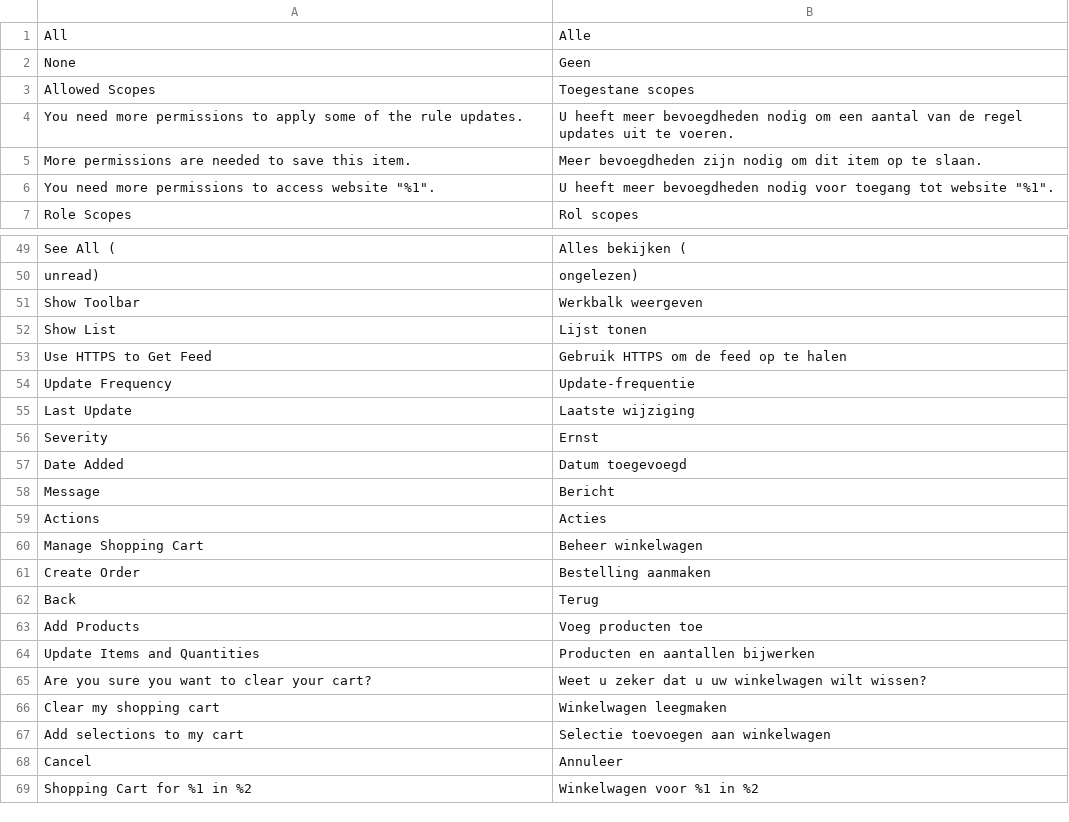
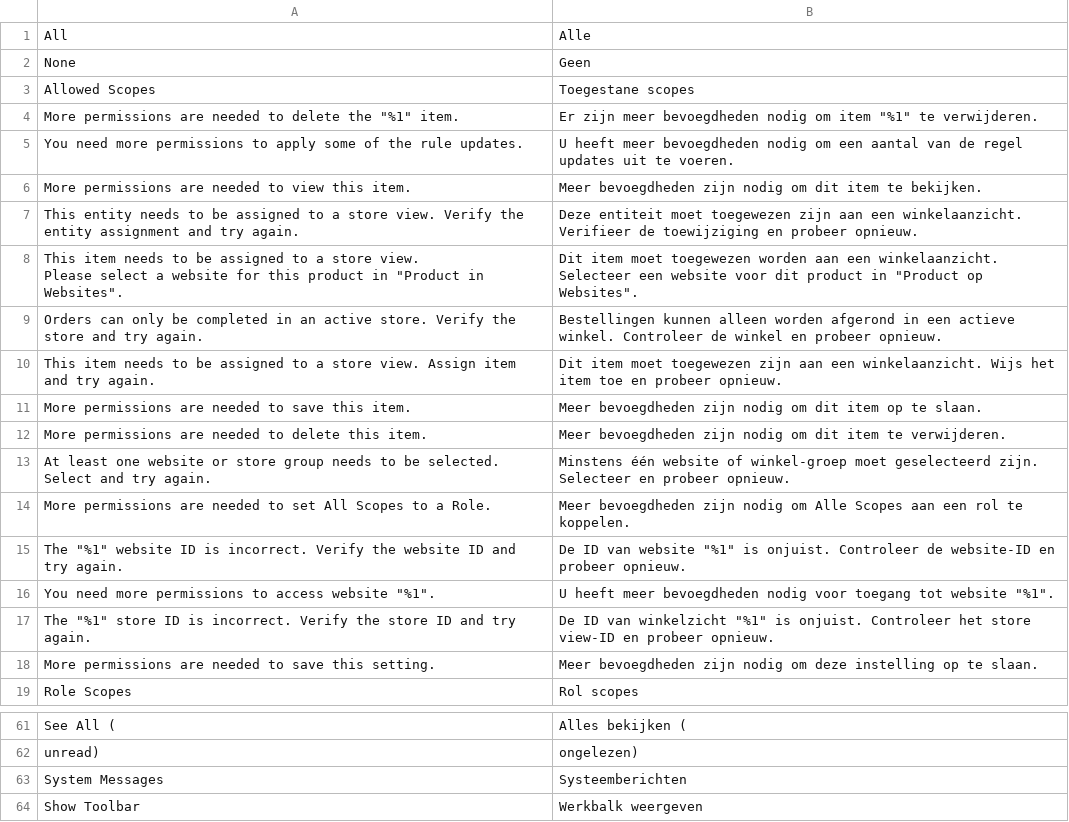
Before and after one commit to magento-l10n/language-nl_NL, a CSV file: nl_NL.csv, drawn as a sheet; only a part is shown, gaps mark what is left out; the shorter side is filled out with more unchanged rows; ↵ is a line break in a cell; the diff names each change by its address in the sheet, - before the commit and + after, or states it on an @@ line.

Commit message:
Updating translations from Crowdin.

```diff
--- a/nl_NL.csv
+++ b/nl_NL.csv
+row 4: More permissions are needed to delete the "%1" item. | Er zijn meer bevoegdheden nodig om item "%1" te verwijderen.
+row 6: More permissions are needed to view this item. | Meer bevoegdheden zijn nodig om dit item te bekijken.
+row 7: This entity needs to be assigned to a store view. Verify the entity assignment and try again. | Deze entiteit moet toegewezen zijn aan een winkelaanzicht. Verifieer de toewijziging en probeer opnieuw.
+row 8: This item needs to be assigned to a store view. ↵ Please select a website for this product in "Product in Websites". | Dit item moet toegewezen worden aan een winkelaanzicht. ↵ Selecteer een website voor dit product in "Product op Websites".
+row 9: Orders can only be completed in an active store. Verify the store and try again. | Bestellingen kunnen alleen worden afgerond in een actieve winkel. Controleer de winkel en probeer opnieuw.
+row 10: This item needs to be assigned to a store view. Assign item and try again. | Dit item moet toegewezen zijn aan een winkelaanzicht. Wijs het item toe en probeer opnieuw.
+row 12: More permissions are needed to delete this item. | Meer bevoegdheden zijn nodig om dit item te verwijderen.
+row 13: At least one website or store group needs to be selected. Select and try again. | Minstens één website of winkel-groep moet geselecteerd zijn. Selecteer en probeer opnieuw.
+row 14: More permissions are needed to set All Scopes to a Role. | Meer bevoegdheden zijn nodig om Alle Scopes aan een rol te koppelen.
+row 15: The "%1" website ID is incorrect. Verify the website ID and try again. | De ID van website "%1" is onjuist. Controleer de website-ID en probeer opnieuw.
+row 17: The "%1" store ID is incorrect. Verify the store ID and try again. | De ID van winkelzicht "%1" is onjuist. Controleer het store view-ID en probeer opnieuw.
+row 18: More permissions are needed to save this setting. | Meer bevoegdheden zijn nodig om deze instelling op te slaan.
+row 63: System Messages | Systeemberichten
```
Also changed, not shown: 1 other file.
